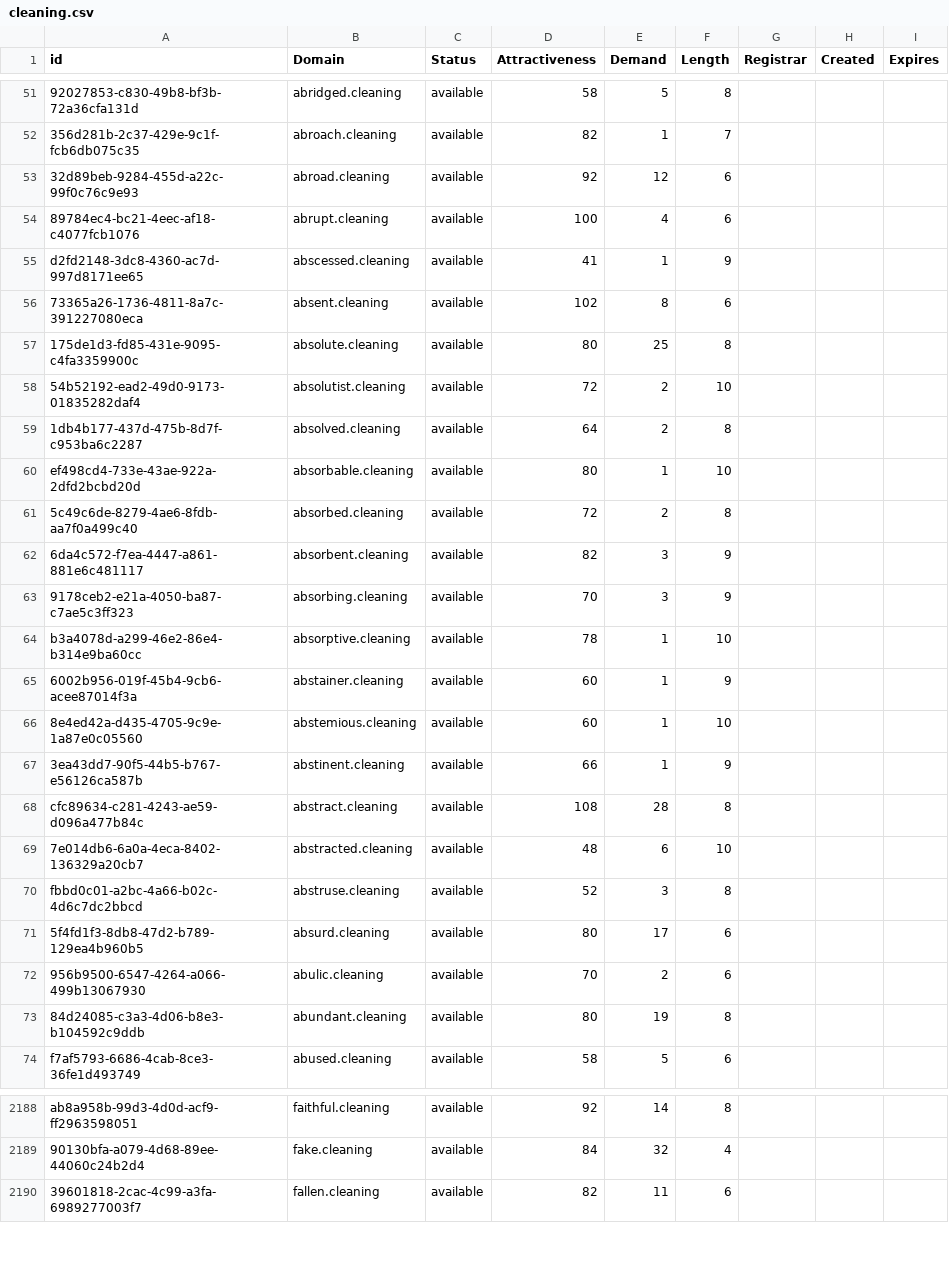
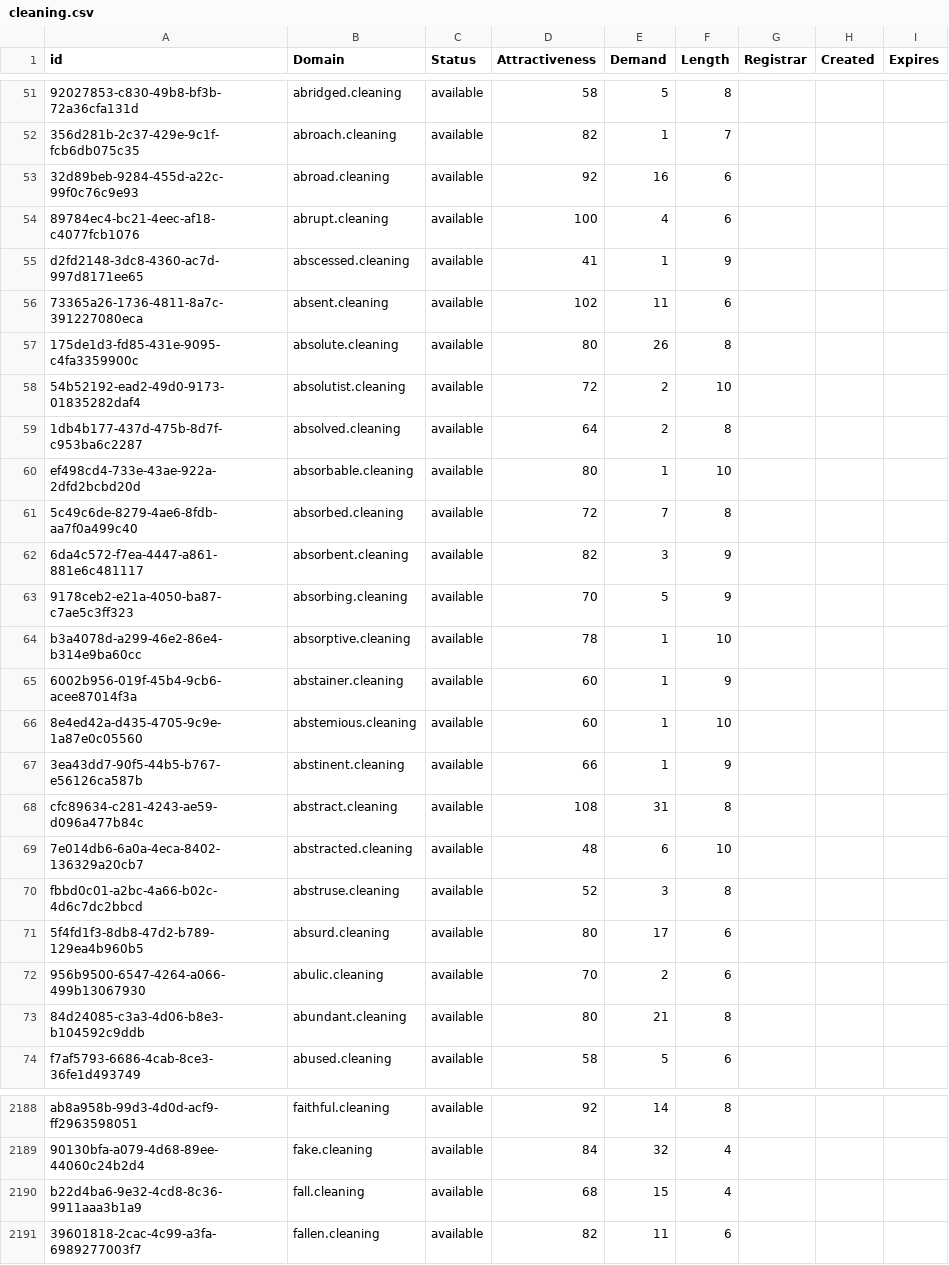
Before and after one commit to UniqueDomains/cleaning-oneword-domains, a CSV file: cleaning.csv, drawn as a sheet; only a part is shown, gaps mark what is left out; the diff covers the shown part only; the diff names each change by its address in the sheet, - before the commit and + after, or states it on an @@ line.

```diff
--- a/cleaning.csv
+++ b/cleaning.csv
-E53 (Demand): 12
+E53 (Demand): 16
-E56 (Demand): 8
+E56 (Demand): 11
-E57 (Demand): 25
+E57 (Demand): 26
-E61 (Demand): 2
+E61 (Demand): 7
-E63 (Demand): 3
+E63 (Demand): 5
-E68 (Demand): 28
+E68 (Demand): 31
-E73 (Demand): 19
+E73 (Demand): 21
+row 2190: b22d4ba6-9e32-4cd8-8c36-9911aaa3b1a9 | fall.cleaning | available | 68 | 15 | 4
```
Also changed, not shown: 15 added rows and 29 edited cells elsewhere in this file, 2 other files.
